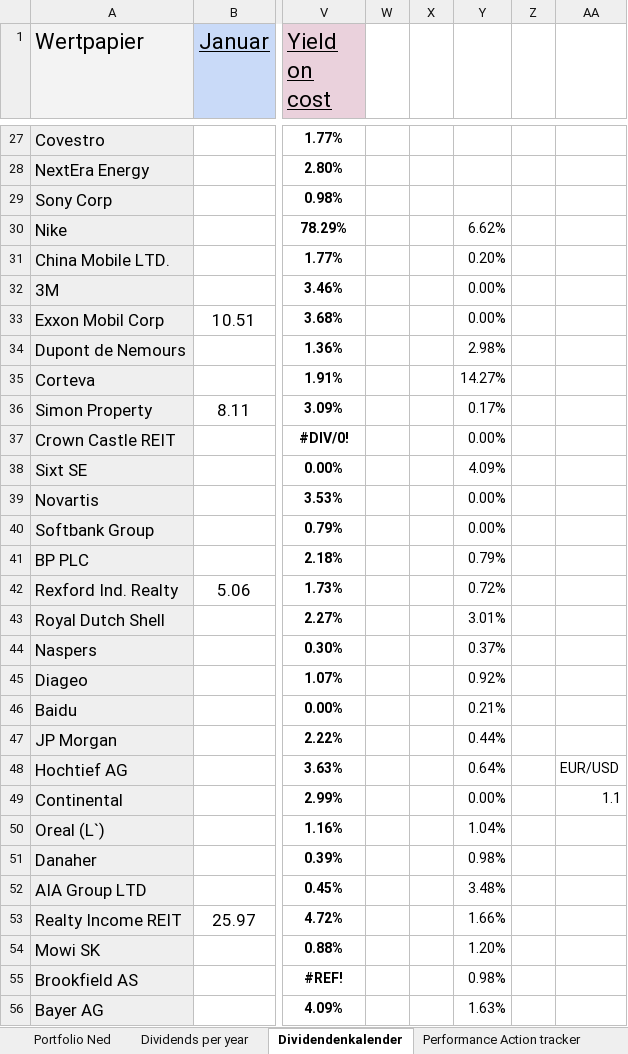
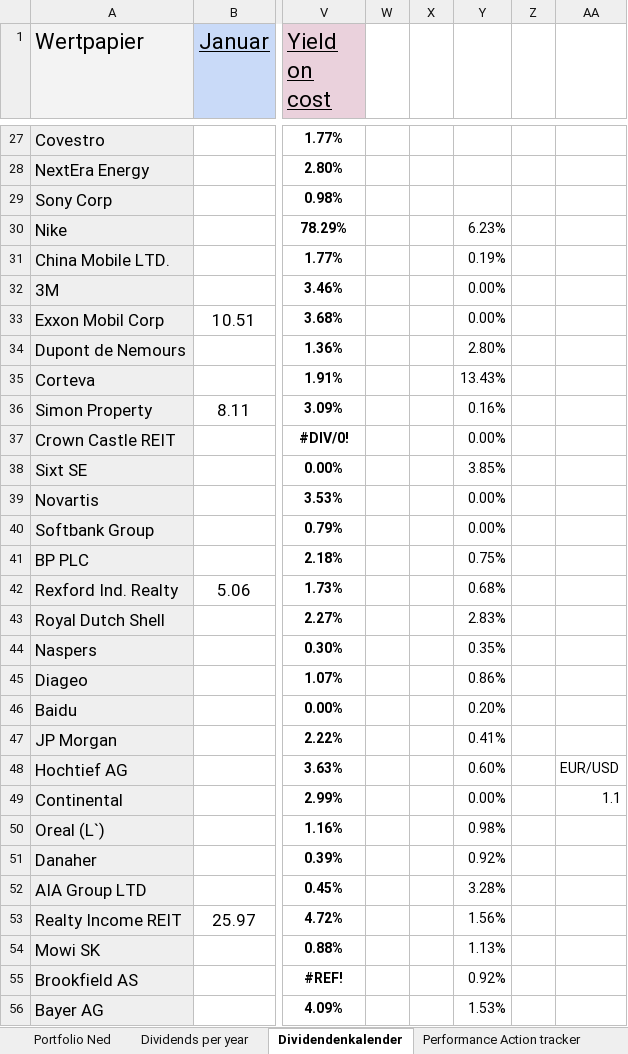
Before and after one commit to NedWitte/Investing2023, an Excel workbook: data/2023_08_NedPortfolio.xlsx, sheet Dividendenkalender, drawn as a sheet; only a part is shown, gaps mark what is left out; values as stored, in another font and other column widths than the file's, no borders; charts and pictures not drawn; the diff covers the shown part only; the diff names each change by its address in the sheet, - before the commit and + after, or states it on an @@ line.

```diff
--- a/data/2023_08_NedPortfolio.xlsx (sheet Dividendenkalender)
+++ b/data/2023_08_NedPortfolio.xlsx (sheet Dividendenkalender)
-Y30: 6.62%
+Y30: 6.23%
-Y31: 0.20%
+Y31: 0.19%
-Y34: 2.98%
+Y34: 2.80%
-Y35: 14.27%
+Y35: 13.43%
-Y36: 0.17%
+Y36: 0.16%
-Y38: 4.09%
+Y38: 3.85%
-Y41: 0.79%
+Y41: 0.75%
-Y42: 0.72%
+Y42: 0.68%
-Y43: 3.01%
+Y43: 2.83%
-Y44: 0.37%
+Y44: 0.35%
-Y45: 0.92%
+Y45: 0.86%
-Y46: 0.21%
+Y46: 0.20%
-Y47: 0.44%
+Y47: 0.41%
-Y48: 0.64%
+Y48: 0.60%
-Y50: 1.04%
+Y50: 0.98%
-Y51: 0.98%
+Y51: 0.92%
-Y52: 3.48%
+Y52: 3.28%
-Y53: 1.66%
+Y53: 1.56%
-Y54: 1.20%
+Y54: 1.13%
-Y55: 0.98%
+Y55: 0.92%
-Y56: 1.63%
+Y56: 1.53%
```
Also changed, not shown: 2 added rows, 2 removed rows and 57 edited cells elsewhere in this sheet, sheet Portfolio Ned, sheet Dividends per year, sheet Performance Action tracker, formulas that keep their value, charts or pictures.
